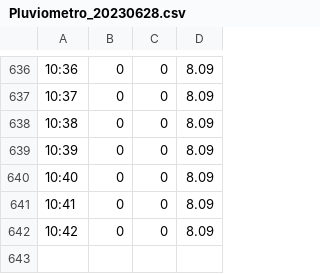
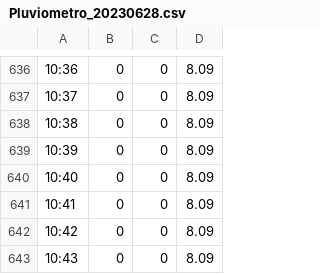
Before and after one commit to jpcoelhoATipbDOTpt/MAN4HEALTH, a CSV file: Docs/CSV dos dados coletados pelos nós IoT/Pluviometro/Pluviometro_20230628.csv, drawn as a sheet; only a part is shown, gaps mark what is left out.

```diff
--- a/Docs/CSV dos dados coletados pelos nós IoT/Pluviometro/Pluviometro_20230628.csv
+++ b/Docs/CSV dos dados coletados pelos nós IoT/Pluviometro/Pluviometro_20230628.csv
@@ -642 +642,2 @@
 10:42,0,0,8.09
+10:43,0,0,8.09
```
Also changed, not shown: Docs/CSV dos dados coletados pelos nós IoT/CO2/CO2_20230628.csv.
